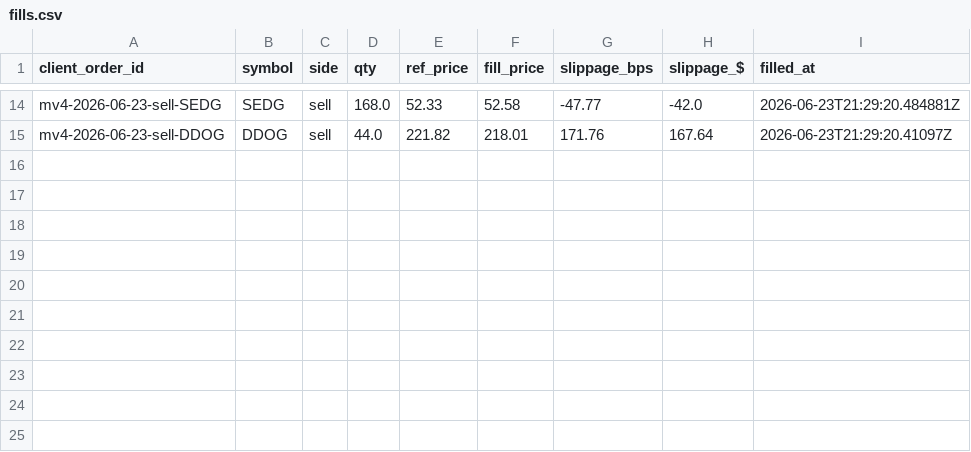
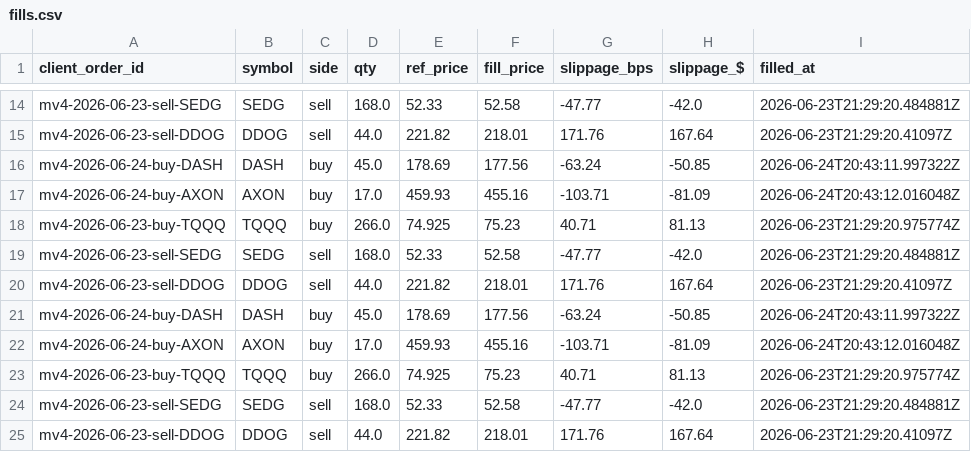
Before and after one commit to c98jyjv9by-a11y/AI-Paper-Trader, a CSV file: accounts/copymodel/broker/fills.csv, drawn as a sheet; only a part is shown, gaps mark what is left out.

```diff
--- a/accounts/copymodel/broker/fills.csv
+++ b/accounts/copymodel/broker/fills.csv
@@ -15 +15,11 @@ mv4-2026-06-23-sell-SEDG,SEDG,sell,168.0,52.33,52.58,-47.77,-42.0,2026-06-23T21:
 mv4-2026-06-23-sell-DDOG,DDOG,sell,44.0,221.82,218.01,171.76,167.64,2026-06-23T21:29:20.41097Z
+mv4-2026-06-24-buy-DASH,DASH,buy,45.0,178.69,177.56,-63.24,-50.85,2026-06-24T20:43:11.997322Z
+mv4-2026-06-24-buy-AXON,AXON,buy,17.0,459.93,455.16,-103.71,-81.09,2026-06-24T20:43:12.016048Z
+mv4-2026-06-23-buy-TQQQ,TQQQ,buy,266.0,74.925,75.23,40.71,81.13,2026-06-23T21:29:20.975774Z
+mv4-2026-06-23-sell-SEDG,SEDG,sell,168.0,52.33,52.58,-47.77,-42.0,2026-06-23T21:29:20.484881Z
+mv4-2026-06-23-sell-DDOG,DDOG,sell,44.0,221.82,218.01,171.76,167.64,2026-06-23T21:29:20.41097Z
+mv4-2026-06-24-buy-DASH,DASH,buy,45.0,178.69,177.56,-63.24,-50.85,2026-06-24T20:43:11.997322Z
+mv4-2026-06-24-buy-AXON,AXON,buy,17.0,459.93,455.16,-103.71,-81.09,2026-06-24T20:43:12.016048Z
+mv4-2026-06-23-buy-TQQQ,TQQQ,buy,266.0,74.925,75.23,40.71,81.13,2026-06-23T21:29:20.975774Z
+mv4-2026-06-23-sell-SEDG,SEDG,sell,168.0,52.33,52.58,-47.77,-42.0,2026-06-23T21:29:20.484881Z
+mv4-2026-06-23-sell-DDOG,DDOG,sell,44.0,221.82,218.01,171.76,167.64,2026-06-23T21:29:20.41097Z
```
Also changed, not shown: accounts/copymodel/continuation/equity.csv, accounts/rampup/broker/fills.csv, 9 other files.
